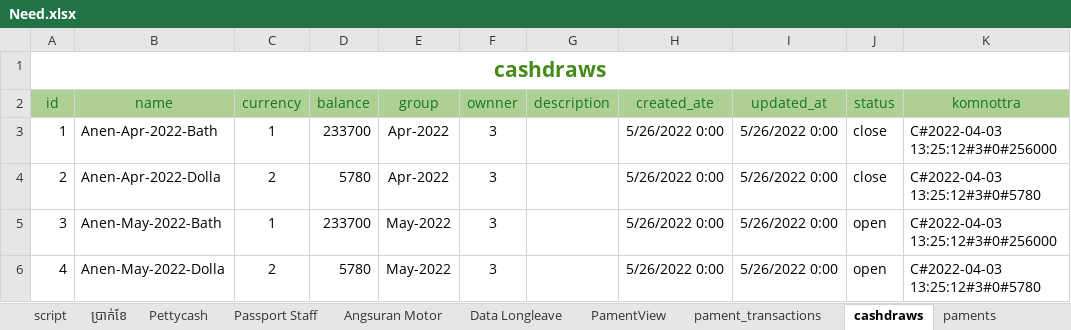
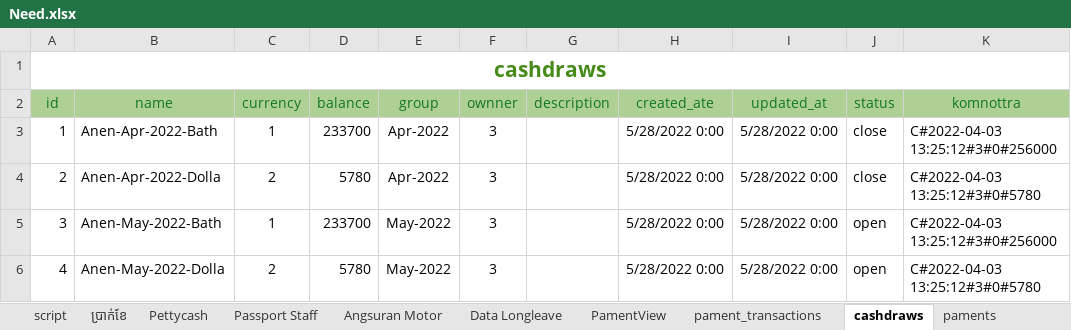
Before and after one commit to crit005/office_app, an Excel workbook: Need.xlsx, sheet cashdraws, drawn as a sheet; values as stored, in another font and other column widths than the file's, no borders; the diff names each change by its address in the sheet, - before the commit and + after, or states it on an @@ line.

```diff
--- a/Need.xlsx (sheet cashdraws)
+++ b/Need.xlsx (sheet cashdraws)
-H3:H6 (created_ate): 5/26/2022 0:00
+H3:H6 (created_ate): 5/28/2022 0:00
-I3:I6 (updated_at): 5/26/2022 0:00
+I3:I6 (updated_at): 5/28/2022 0:00
```
Also changed, not shown: sheet currency_symbol, sheet depatments, sheet paments, sheet pament_transactions, sheet users, sheet currency, 1 more sheet, 7 other files.
